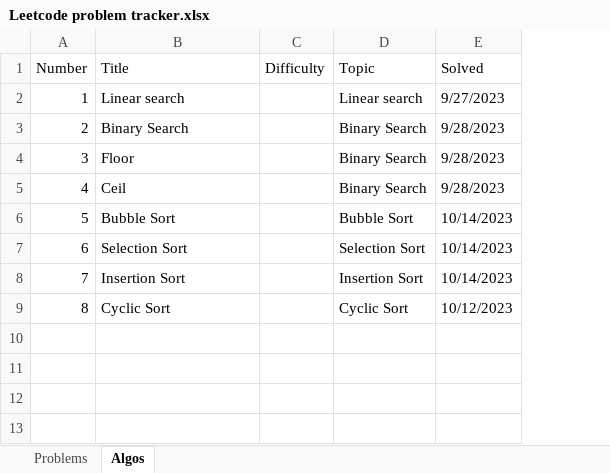
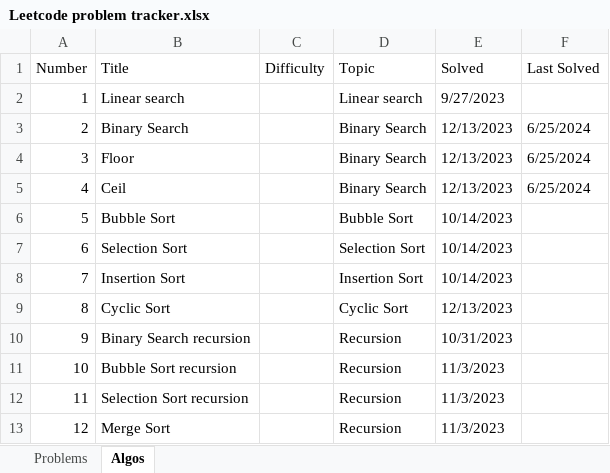
Before and after one commit to nvirkar/Leetcode, an Excel workbook: Leetcode problem tracker.xlsx, sheet Algos, drawn as a sheet; values as stored, in another font and other column widths than the file's, no borders; the diff names each change by its address in the sheet, - before the commit and + after, or states it on an @@ line.

```diff
--- a/Leetcode problem tracker.xlsx (sheet Algos)
+++ b/Leetcode problem tracker.xlsx (sheet Algos)
+column F (Last Solved), rows 3-5: all 6/25/2024
-E3:E5 (Solved): 9/28/2023
+E3:E5 (Solved): 12/13/2023
-E9 (Solved): 10/12/2023
+E9 (Solved): 12/13/2023
+row 10: 9 | Binary Search recursion |  | Recursion | 10/31/2023
+row 11: 10 | Bubble Sort recursion |  | Recursion | 11/3/2023
+row 12: 11 | Selection Sort recursion |  | Recursion | 11/3/2023
+row 13: 12 | Merge Sort |  | Recursion | 11/3/2023
```
Also changed, not shown: sheet Problems, 43 other files.
